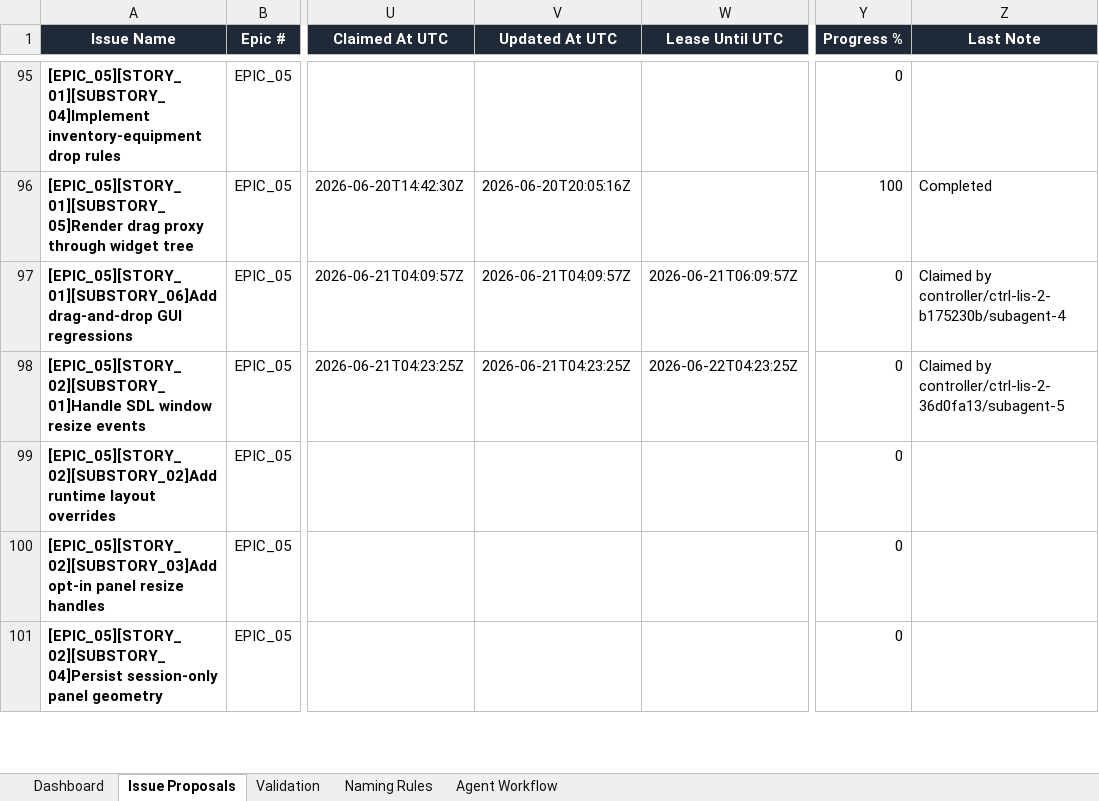
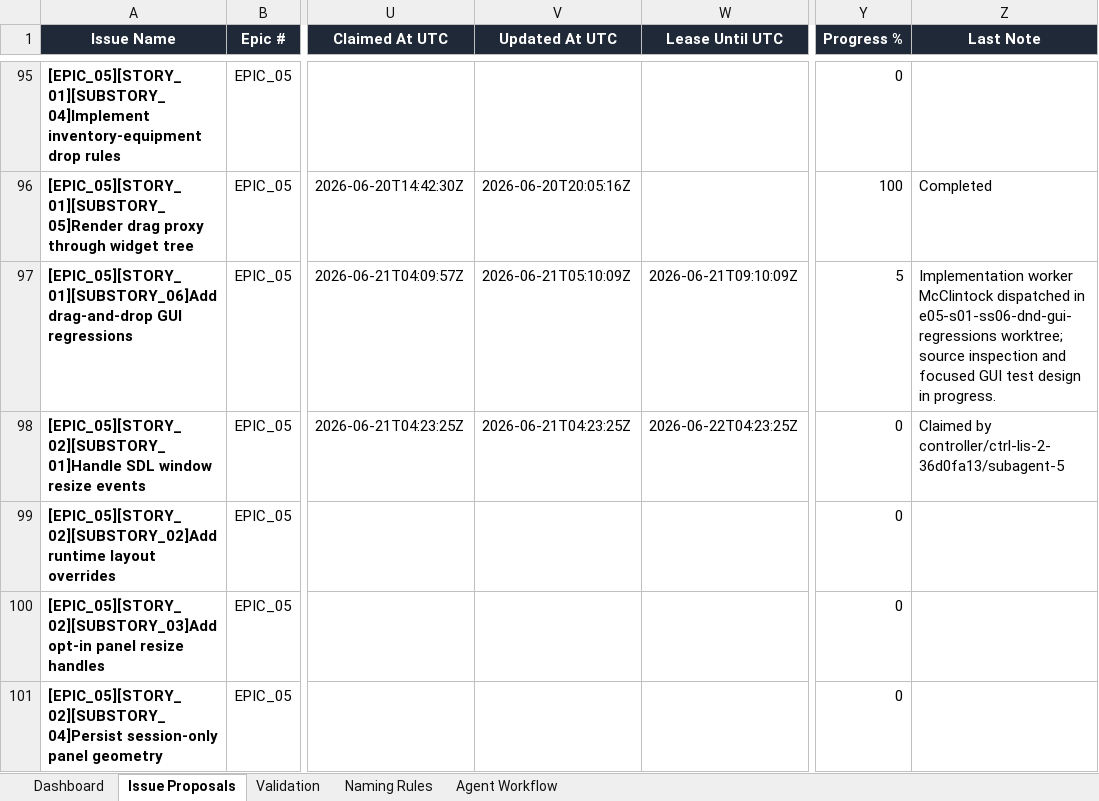
Before and after one commit to lisu188/fall-of-nouraajd, an Excel workbook: planning/fall_of_nouraajd_issue_proposals.xlsx, sheet Issue Proposals, drawn as a sheet; only a part is shown, gaps mark what is left out; values as stored, in another font and other column widths than the file's, no borders; conditional formats and table styles not drawn; the diff names each change by its address in the sheet, - before the commit and + after, or states it on an @@ line.

Commit message:
Heartbeat drag-and-drop GUI regressions

```diff
--- a/planning/fall_of_nouraajd_issue_proposals.xlsx (sheet Issue Proposals)
+++ b/planning/fall_of_nouraajd_issue_proposals.xlsx (sheet Issue Proposals)
-V97 (Updated At UTC): 2026-06-21T04:09:57Z
+V97 (Updated At UTC): 2026-06-21T05:10:09Z
-W97 (Lease Until UTC): 2026-06-21T06:09:57Z
+W97 (Lease Until UTC): 2026-06-21T09:10:09Z
-Y97 (Progress %): 0
+Y97 (Progress %): 5
-Z97 (Last Note): Claimed by controller/ctrl-lis-2-b175230b/subagent-4
+Z97 (Last Note): Implementation worker McClintock dispatched in e05-s01-ss06-dnd-gui-regressions worktree; source inspection and focused GUI test design in progress.
```
